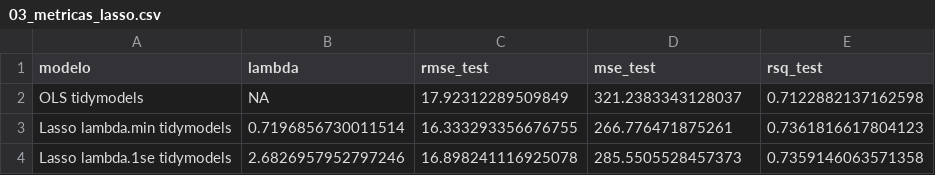
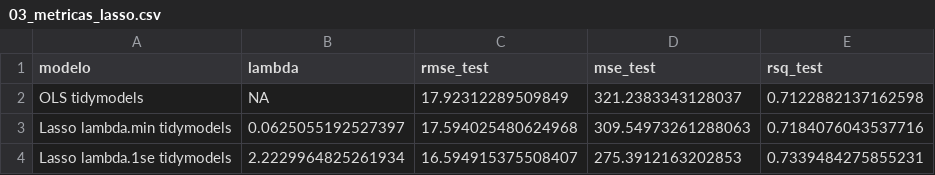
Before and after one commit to JuveCampos/TC2001B.601-Ciencia-de-datos-ene-jun-2026, a CSV file: 02_EJERCICIOS_PRACTICOS/Sesión 13 regresión/ejercicios_sesion_13/ejercicios/outputs/03_metricas_lasso.csv, drawn as a sheet.

```diff
--- a/02_EJERCICIOS_PRACTICOS/Sesión 13 regresión/ejercicios_sesion_13/ejercicios/outputs/03_metricas_lasso.csv
+++ b/02_EJERCICIOS_PRACTICOS/Sesión 13 regresión/ejercicios_sesion_13/ejercicios/outputs/03_metricas_lasso.csv
@@ -2,3 +2,3 @@ modelo,lambda,rmse_test,mse_test,rsq_test
 OLS tidymodels,NA,17.92312289509849,321.2383343128037,0.7122882137162598
-Lasso lambda.min tidymodels,0.7196856730011514,16.333293356676755,266.776471875261,0.7361816617804123
-Lasso lambda.1se tidymodels,2.6826957952797246,16.898241116925078,285.5505528457373,0.7359146063571358
+Lasso lambda.min tidymodels,0.0625055192527397,17.594025480624968,309.54973261288063,0.7184076043537716
+Lasso lambda.1se tidymodels,2.2229964825261934,16.594915375508407,275.3912163202853,0.7339484275855231
```
Also changed, not shown: 02_EJERCICIOS_PRACTICOS/Sesión 13 regresión/ejercicios_sesion_13/ejercicios/outputs/02_metricas_cv_ridge.csv, 02_EJERCICIOS_PRACTICOS/Sesión 13 regresión/ejercicios_sesion_13/ejercicios/outputs/02_metricas_ridge.csv, 14 other files.
